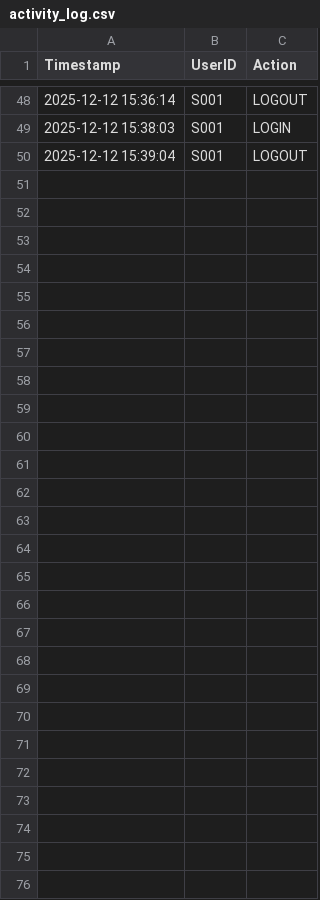
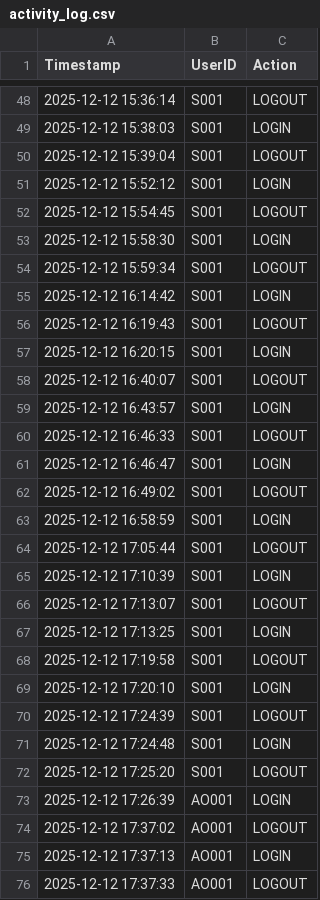
Before and after one commit to Raiden2309/OODJ-Assignment, a CSV file: data/activity_log.csv, drawn as a sheet; only a part is shown, gaps mark what is left out; the diff names each change by its address in the sheet, - before the commit and + after, or states it on an @@ line.

```diff
--- a/data/activity_log.csv
+++ b/data/activity_log.csv
+row 51: 2025-12-12 15:52:12 | S001 | LOGIN
+row 52: 2025-12-12 15:54:45 | S001 | LOGOUT
+row 53: 2025-12-12 15:58:30 | S001 | LOGIN
+row 54: 2025-12-12 15:59:34 | S001 | LOGOUT
+row 55: 2025-12-12 16:14:42 | S001 | LOGIN
+row 56: 2025-12-12 16:19:43 | S001 | LOGOUT
+row 57: 2025-12-12 16:20:15 | S001 | LOGIN
+row 58: 2025-12-12 16:40:07 | S001 | LOGOUT
+row 59: 2025-12-12 16:43:57 | S001 | LOGIN
+row 60: 2025-12-12 16:46:33 | S001 | LOGOUT
+row 61: 2025-12-12 16:46:47 | S001 | LOGIN
+row 62: 2025-12-12 16:49:02 | S001 | LOGOUT
+row 63: 2025-12-12 16:58:59 | S001 | LOGIN
+row 64: 2025-12-12 17:05:44 | S001 | LOGOUT
+row 65: 2025-12-12 17:10:39 | S001 | LOGIN
+row 66: 2025-12-12 17:13:07 | S001 | LOGOUT
+row 67: 2025-12-12 17:13:25 | S001 | LOGIN
+row 68: 2025-12-12 17:19:58 | S001 | LOGOUT
+row 69: 2025-12-12 17:20:10 | S001 | LOGIN
+row 70: 2025-12-12 17:24:39 | S001 | LOGOUT
+row 71: 2025-12-12 17:24:48 | S001 | LOGIN
+row 72: 2025-12-12 17:25:20 | S001 | LOGOUT
+row 73: 2025-12-12 17:26:39 | AO001 | LOGIN
+row 74: 2025-12-12 17:37:02 | AO001 | LOGOUT
+row 75: 2025-12-12 17:37:13 | AO001 | LOGIN
+row 76: 2025-12-12 17:37:33 | AO001 | LOGOUT
```
Also changed, not shown: data/milestones.csv, data/recommendation_entry.csv, 45 other files.
